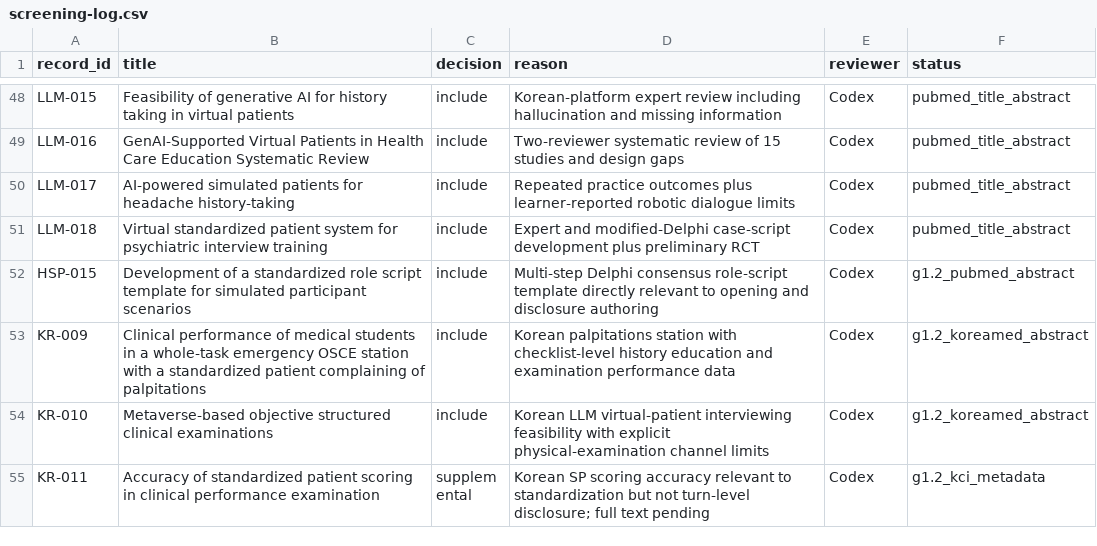
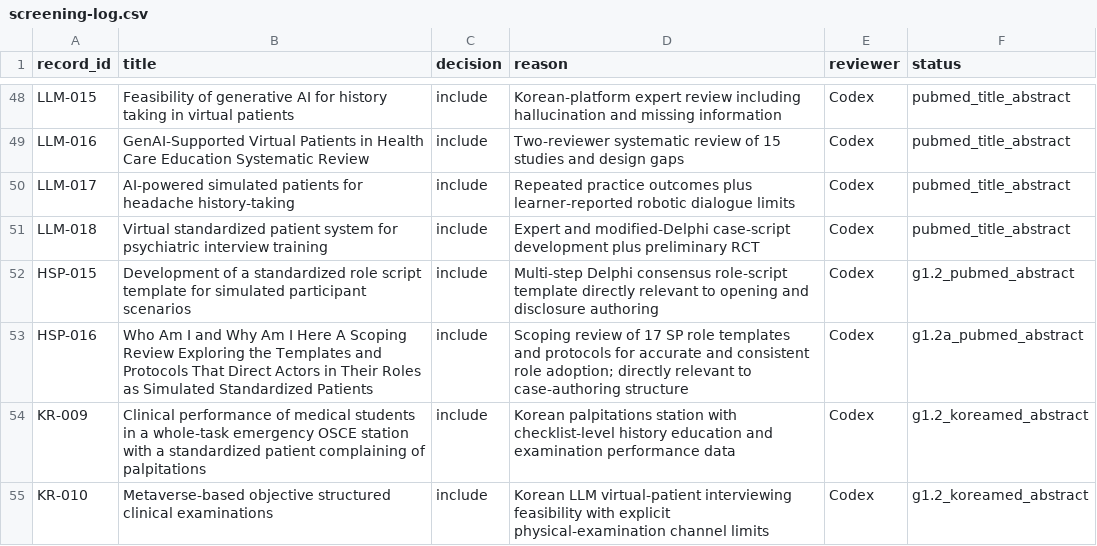
Before and after one commit to ilovesonu1-hash/cpx-v5-research, a CSV file: docs/research/screening-log.csv, drawn as a sheet; only a part is shown, gaps mark what is left out; the shorter side is filled out with more unchanged rows; the diff names each change by its address in the sheet, - before the commit and + after, or states it on an @@ line.

```diff
--- a/docs/research/screening-log.csv
+++ b/docs/research/screening-log.csv
+row 53: HSP-016 | Who Am I and Why Am I Here A Scoping Review Exploring the Templates and Protocols That Direct Actors in Their Roles as Simulated Standardized Patients | include | Scoping review of 17 SP role templates and protocols for accurate and consistent role adoption; directly relevant to case-authoring structure | Codex | g1.2a_pubmed_abstract
```
Also changed, not shown: docs/research/evidence-matrix.csv, docs/research/search-log.csv, 3 other files.
